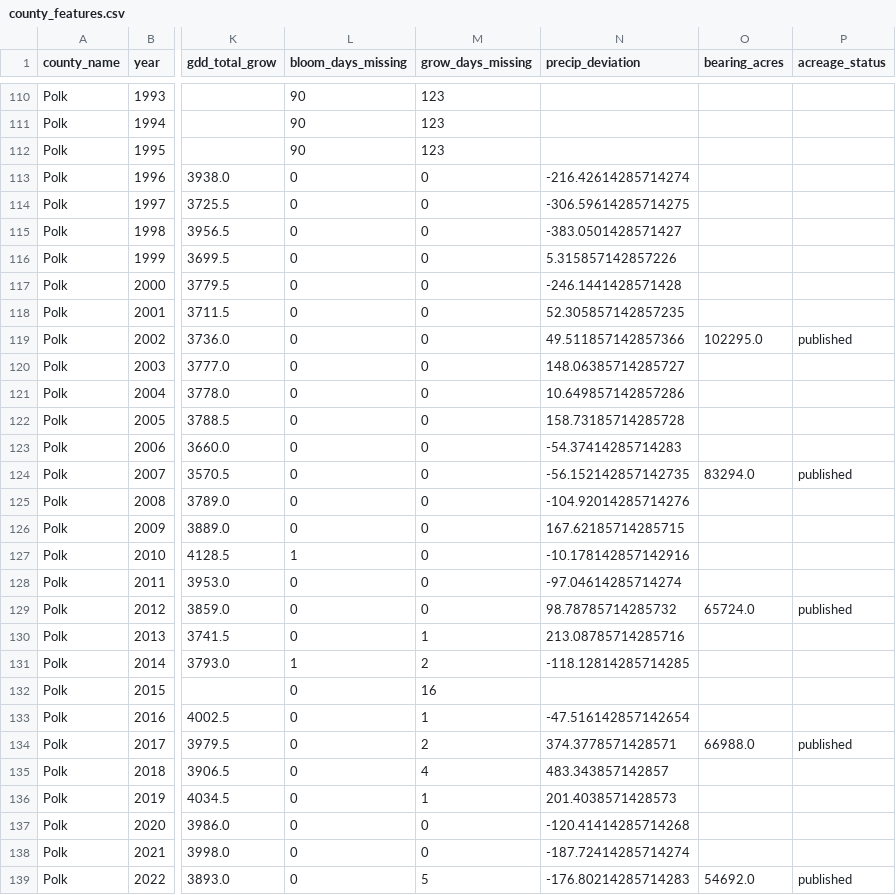
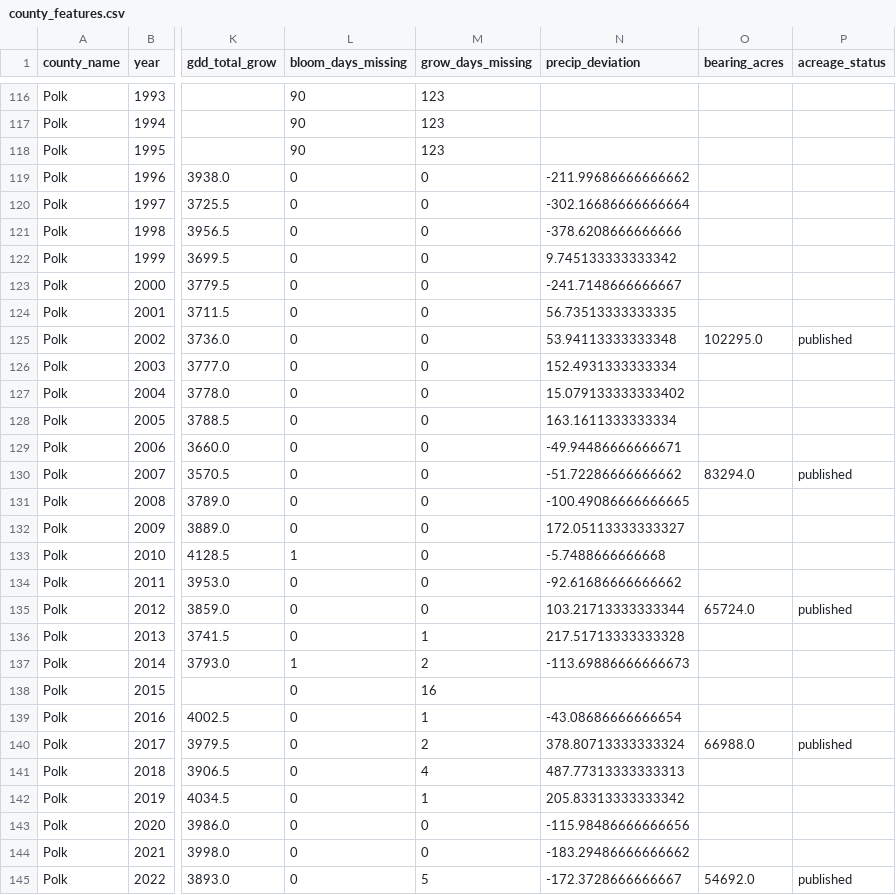
Before and after one commit to brianravelo28/florida-citrus-yield-forecast, a CSV file: data/county_features.csv, drawn as a sheet; only a part is shown, gaps mark what is left out; addresses are those after the commit; the diff covers the shown part only; the diff names each change by its address in the sheet, - before the commit and + after, or states it on an @@ line.

```diff
--- a/data/county_features.csv
+++ b/data/county_features.csv
-N119 (precip_deviation): -216.42614285714274
+N119 (precip_deviation): -211.99686666666662
-N120 (precip_deviation): -306.59614285714275
+N120 (precip_deviation): -302.16686666666664
-N121 (precip_deviation): -383.0501428571427
+N121 (precip_deviation): -378.6208666666666
-N122 (precip_deviation): 5.315857142857226
+N122 (precip_deviation): 9.745133333333342
-N123 (precip_deviation): -246.1441428571428
+N123 (precip_deviation): -241.7148666666667
-N124 (precip_deviation): 52.305857142857235
+N124 (precip_deviation): 56.73513333333335
-N125 (precip_deviation): 49.511857142857366
+N125 (precip_deviation): 53.94113333333348
-N126 (precip_deviation): 148.06385714285727
+N126 (precip_deviation): 152.4931333333334
-N127 (precip_deviation): 10.649857142857286
+N127 (precip_deviation): 15.079133333333402
-N128 (precip_deviation): 158.73185714285728
+N128 (precip_deviation): 163.1611333333334
-N129 (precip_deviation): -54.37414285714283
+N129 (precip_deviation): -49.94486666666671
-N130 (precip_deviation): -56.152142857142735
+N130 (precip_deviation): -51.72286666666662
-N131 (precip_deviation): -104.92014285714276
+N131 (precip_deviation): -100.49086666666665
-N132 (precip_deviation): 167.62185714285715
+N132 (precip_deviation): 172.05113333333327
-N133 (precip_deviation): -10.178142857142916
+N133 (precip_deviation): -5.7488666666668
-N134 (precip_deviation): -97.04614285714274
+N134 (precip_deviation): -92.61686666666662
-N135 (precip_deviation): 98.78785714285732
+N135 (precip_deviation): 103.21713333333344
-N136 (precip_deviation): 213.08785714285716
+N136 (precip_deviation): 217.51713333333328
-N137 (precip_deviation): -118.12814285714285
+N137 (precip_deviation): -113.69886666666673
-N139 (precip_deviation): -47.516142857142654
+N139 (precip_deviation): -43.08686666666654
-N140 (precip_deviation): 374.3778571428571
+N140 (precip_deviation): 378.80713333333324
-N141 (precip_deviation): 483.343857142857
+N141 (precip_deviation): 487.77313333333313
-N142 (precip_deviation): 201.4038571428573
+N142 (precip_deviation): 205.83313333333342
-N143 (precip_deviation): -120.41414285714268
+N143 (precip_deviation): -115.98486666666656
-N144 (precip_deviation): -187.72414285714274
+N144 (precip_deviation): -183.29486666666662
-N145 (precip_deviation): -176.80214285714283
+N145 (precip_deviation): -172.3728666666667
```
Also changed, not shown: 8 added rows and 68 edited cells elsewhere in this file, data/nass_yield.csv, data/station_coverage_matrix.csv, 25 other files.
